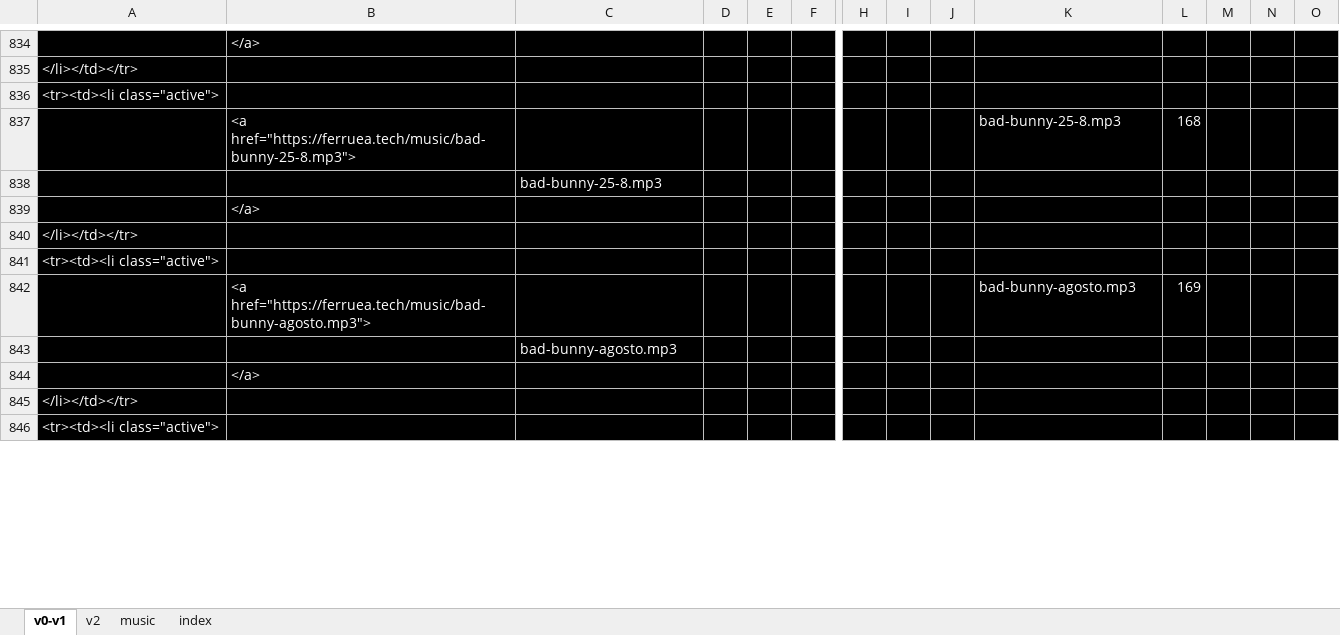
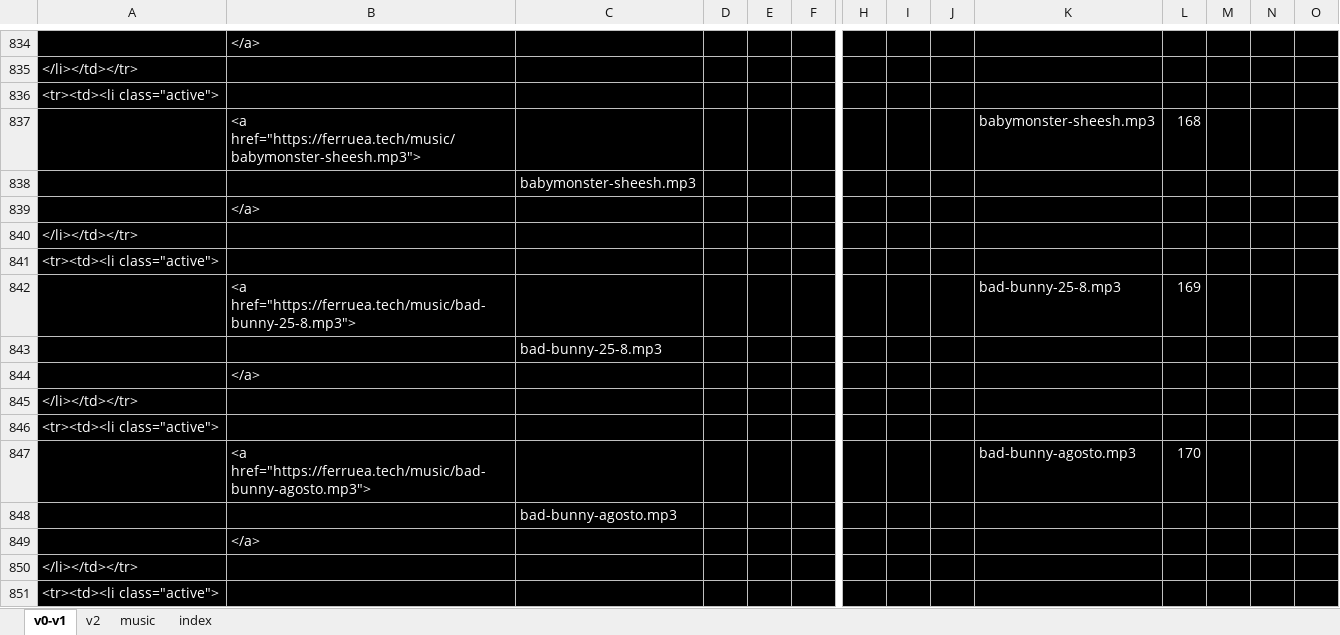
Before and after one commit to ferruea/ferruea.github.io, an Excel workbook: music.xlsx, sheet v0-v1, drawn as a sheet; only a part is shown, gaps mark what is left out; values as stored, in another font and other column widths than the file's, no borders; addresses are those after the commit; rows hold the shown columns only; the diff covers the shown part only; the diff names each change by its address in the sheet, - before the commit and + after, or states it on an @@ line.

```diff
--- a/music.xlsx (sheet v0-v1)
+++ b/music.xlsx (sheet v0-v1)
+row 837:  | <a href="https://ferruea.tech/music/babymonster-sheesh.mp3"> |  |  |  |  |  |  |  | babymonster-sheesh.mp3 | 168
+row 838:  |  | babymonster-sheesh.mp3
@@ row 3924 moved to row 839: </a> @@
@@ row 3925 moved to row 840: </li></td></tr> @@
@@ row 9023 moved to row 841: <tr><td><li class="active"> @@
-L842: 168
+L842: 169
-L847: 169
+L847: 170
```
Also changed, not shown: 49 added rows, 51 removed rows, 74 moved rows and 1636 edited cells elsewhere in this sheet, sheet v2, sheet index, sheet music, formulas that keep their value, 2 other files.
